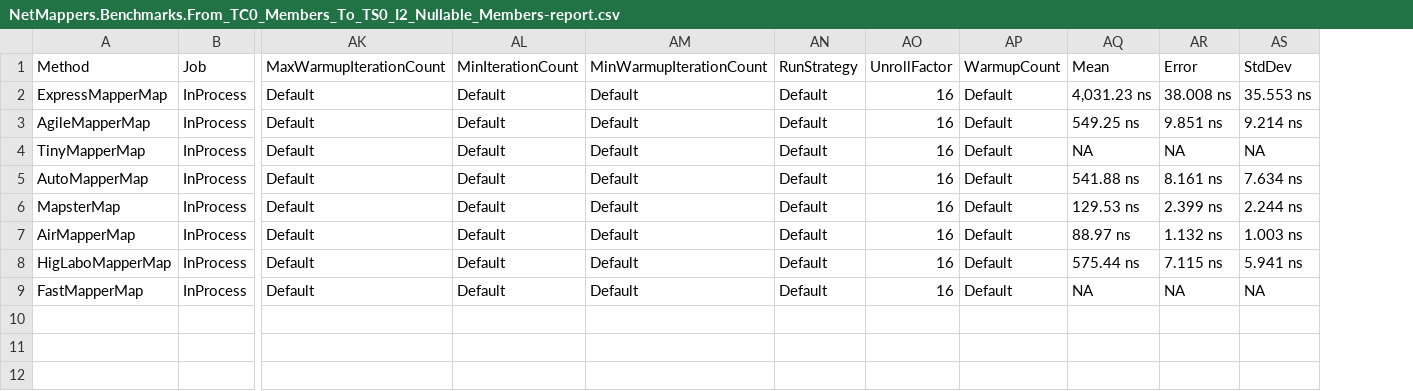
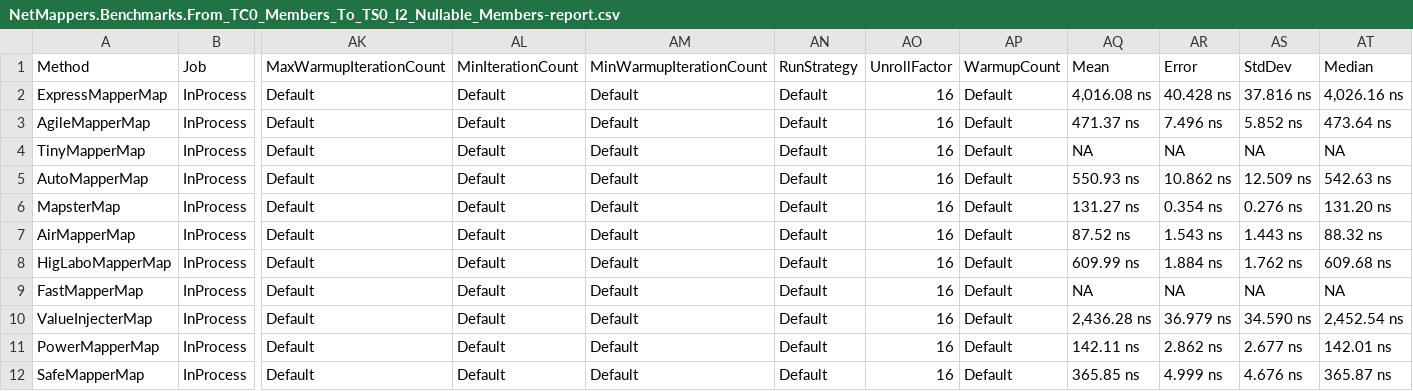
Before and after one commit to florin-rotaru/net-mappers-benchmarks, a CSV file: NetMappers.Benchmarks/BenchmarkDotNet.Artifacts/results/NetMappers.Benchmarks.From_TC0_Members_To_TS0_I2_Nullable_Members-report.csv, drawn as a sheet; only a part is shown, gaps mark what is left out; rows hold the shown columns only; the diff names each change by its address in the sheet, - before the commit and + after, or states it on an @@ line.

Commit message:
added ValueInjecter, PowerMapper, SafeMapper

```diff
--- a/NetMappers.Benchmarks/BenchmarkDotNet.Artifacts/results/NetMappers.Benchmarks.From_TC0_Members_To_TS0_I2_Nullable_Members-report.csv
+++ b/NetMappers.Benchmarks/BenchmarkDotNet.Artifacts/results/NetMappers.Benchmarks.From_TC0_Members_To_TS0_I2_Nullable_Members-report.csv
+column AT (Median), rows 2-9: 4,026.16 ns | 473.64 ns | NA | 542.63 ns | 131.20 ns | 88.32 ns | 609.68 ns | NA
-AQ2 (Mean): 4,031.23 ns
+AQ2 (Mean): 4,016.08 ns
-AR2 (Error): 38.008 ns
+AR2 (Error): 40.428 ns
-AS2 (StdDev): 35.553 ns
+AS2 (StdDev): 37.816 ns
-AQ3 (Mean): 549.25 ns
+AQ3 (Mean): 471.37 ns
-AR3 (Error): 9.851 ns
+AR3 (Error): 7.496 ns
-AS3 (StdDev): 9.214 ns
+AS3 (StdDev): 5.852 ns
-AQ5 (Mean): 541.88 ns
+AQ5 (Mean): 550.93 ns
-AR5 (Error): 8.161 ns
+AR5 (Error): 10.862 ns
-AS5 (StdDev): 7.634 ns
+AS5 (StdDev): 12.509 ns
-AQ6 (Mean): 129.53 ns
+AQ6 (Mean): 131.27 ns
-AR6 (Error): 2.399 ns
+AR6 (Error): 0.354 ns
-AS6 (StdDev): 2.244 ns
+AS6 (StdDev): 0.276 ns
-AQ7 (Mean): 88.97 ns
+AQ7 (Mean): 87.52 ns
-AR7 (Error): 1.132 ns
+AR7 (Error): 1.543 ns
-AS7 (StdDev): 1.003 ns
+AS7 (StdDev): 1.443 ns
-AQ8 (Mean): 575.44 ns
+AQ8 (Mean): 609.99 ns
-AR8 (Error): 7.115 ns
+AR8 (Error): 1.884 ns
-AS8 (StdDev): 5.941 ns
+AS8 (StdDev): 1.762 ns
+row 10: ValueInjecterMap | InProcess | Default | Default | Default | Default | 16 | Default | 2,436.28 ns | 36.979 ns | 34.590 ns | 2,452.54 ns
+row 11: PowerMapperMap | InProcess | Default | Default | Default | Default | 16 | Default | 142.11 ns | 2.862 ns | 2.677 ns | 142.01 ns
+row 12: SafeMapperMap | InProcess | Default | Default | Default | Default | 16 | Default | 365.85 ns | 4.999 ns | 4.676 ns | 365.87 ns
```
Also changed, not shown: NetMappers.Benchmarks/BenchmarkDotNet.Artifacts/results/NetMappers.Benchmarks.From_Account_To_AccountDto-report.csv, NetMappers.Benchmarks/BenchmarkDotNet.Artifacts/results/NetMappers.Benchmarks.From_TC0_Members_To_TS0_I0_Members-report.csv, 57 other files.
